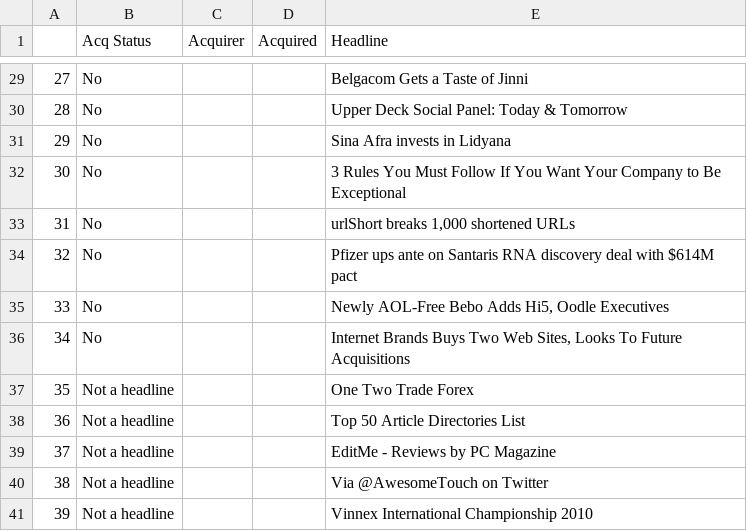
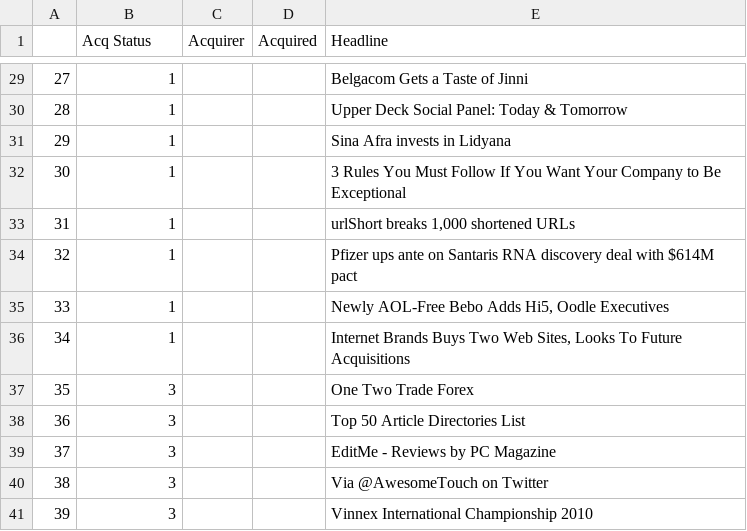
Before and after one commit to Press-Release-Infrastructure/press-release-qualtrics-infra, a CSV file: survey_data/selected_att.csv, drawn as a sheet; only a part is shown, gaps mark what is left out; the diff covers the shown part only.

Commit message:
Integrated selection of training + attention check headlines from separate controlled files

```diff
--- a/survey_data/selected_att.csv
+++ b/survey_data/selected_att.csv
@@ -29,13 +29,13 @@
-27,No,,,Belgacom Gets a Taste of Jinni
-28,No,,,Upper Deck Social Panel: Today & Tomorrow
-29,No,,,Sina Afra invests in Lidyana
-30,No,,,3 Rules You Must Follow If You Want Your Company to Be Exceptional
-31,No,,,"urlShort breaks 1,000 shortened URLs"
-32,No,,,Pfizer ups ante on Santaris RNA discovery deal with $614M pact
-33,No,,,"Newly AOL-Free Bebo Adds Hi5, Oodle Executives"
-34,No,,,"Internet Brands Buys Two Web Sites, Looks To Future Acquisitions"
-35,Not a headline,,,One Two Trade Forex
-36,Not a headline,,,Top 50 Article Directories List
-37,Not a headline,,,EditMe - Reviews by PC Magazine
-38,Not a headline,,,Via @AwesomeTouch on Twitter
-39,Not a headline,,,Vinnex International Championship 2010
+27,1,,,Belgacom Gets a Taste of Jinni
+28,1,,,Upper Deck Social Panel: Today & Tomorrow
+29,1,,,Sina Afra invests in Lidyana
+30,1,,,3 Rules You Must Follow If You Want Your Company to Be Exceptional
+31,1,,,"urlShort breaks 1,000 shortened URLs"
+32,1,,,Pfizer ups ante on Santaris RNA discovery deal with $614M pact
+33,1,,,"Newly AOL-Free Bebo Adds Hi5, Oodle Executives"
+34,1,,,"Internet Brands Buys Two Web Sites, Looks To Future Acquisitions"
+35,3,,,One Two Trade Forex
+36,3,,,Top 50 Article Directories List
+37,3,,,EditMe - Reviews by PC Magazine
+38,3,,,Via @AwesomeTouch on Twitter
+39,3,,,Vinnex International Championship 2010
```
Also changed, not shown: 28 edited cells elsewhere in this file, survey_data/selected_training.csv, 5 other files.
